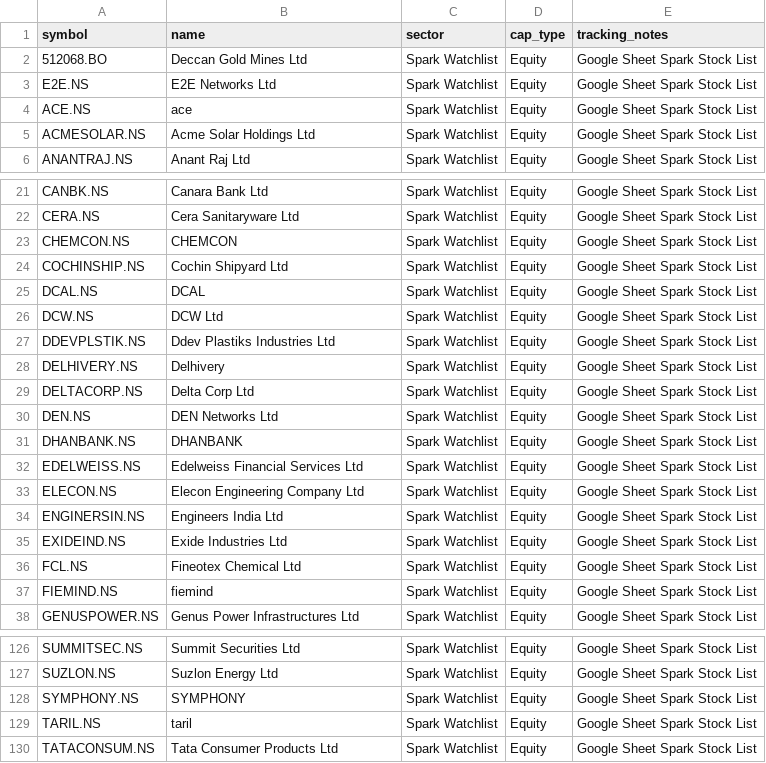
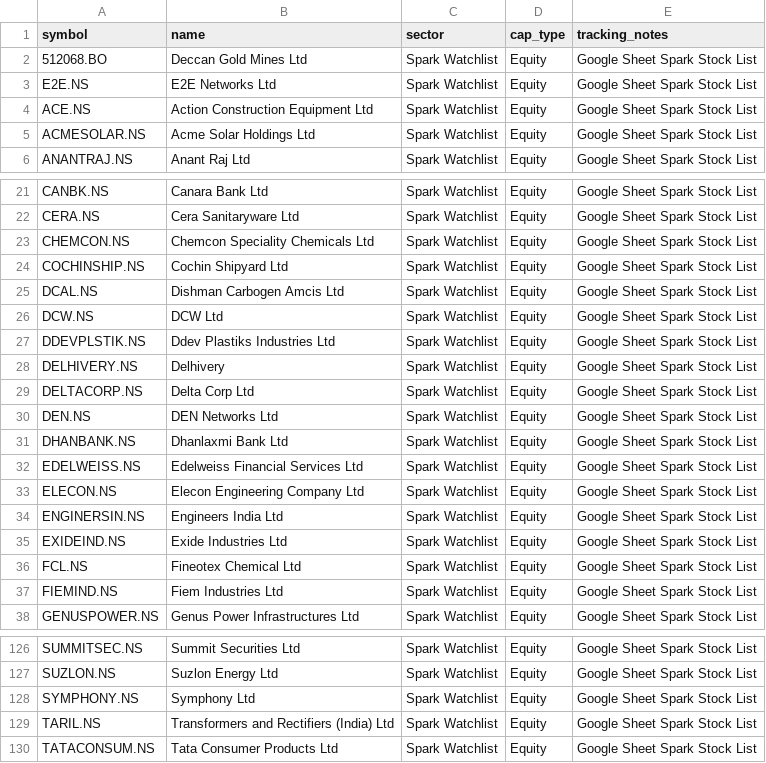
Before and after one commit to digant2207/My-Stocks, a CSV file: stocks_active.csv, drawn as a sheet; only a part is shown, gaps mark what is left out; the diff covers the shown part only.

```diff
--- a/stocks_active.csv
+++ b/stocks_active.csv
@@ -3,3 +3,3 @@ symbol,name,sector,cap_type,tracking_notes
 E2E.NS,E2E Networks Ltd,Spark Watchlist,Equity,Google Sheet Spark Stock List
-ACE.NS,ace,Spark Watchlist,Equity,Google Sheet Spark Stock List
+ACE.NS,Action Construction Equipment Ltd,Spark Watchlist,Equity,Google Sheet Spark Stock List
 ACMESOLAR.NS,Acme Solar Holdings Ltd,Spark Watchlist,Equity,Google Sheet Spark Stock List
@@ -22,5 +22,5 @@ CANBK.NS,Canara Bank Ltd,Spark Watchlist,Equity,Google Sheet Spark Stock List
 CERA.NS,Cera Sanitaryware Ltd,Spark Watchlist,Equity,Google Sheet Spark Stock List
-CHEMCON.NS,CHEMCON,Spark Watchlist,Equity,Google Sheet Spark Stock List
+CHEMCON.NS,Chemcon Speciality Chemicals Ltd,Spark Watchlist,Equity,Google Sheet Spark Stock List
 COCHINSHIP.NS,Cochin Shipyard Ltd,Spark Watchlist,Equity,Google Sheet Spark Stock List
-DCAL.NS,DCAL,Spark Watchlist,Equity,Google Sheet Spark Stock List
+DCAL.NS,Dishman Carbogen Amcis Ltd,Spark Watchlist,Equity,Google Sheet Spark Stock List
 DCW.NS,DCW Ltd,Spark Watchlist,Equity,Google Sheet Spark Stock List
@@ -30,3 +30,3 @@ DELTACORP.NS,Delta Corp Ltd,Spark Watchlist,Equity,Google Sheet Spark Stock List
 DEN.NS,DEN Networks Ltd,Spark Watchlist,Equity,Google Sheet Spark Stock List
-DHANBANK.NS,DHANBANK,Spark Watchlist,Equity,Google Sheet Spark Stock List
+DHANBANK.NS,Dhanlaxmi Bank Ltd,Spark Watchlist,Equity,Google Sheet Spark Stock List
 EDELWEISS.NS,Edelweiss Financial Services Ltd,Spark Watchlist,Equity,Google Sheet Spark Stock List
@@ -36,3 +36,3 @@ EXIDEIND.NS,Exide Industries Ltd,Spark Watchlist,Equity,Google Sheet Spark Stock
 FCL.NS,Fineotex Chemical Ltd,Spark Watchlist,Equity,Google Sheet Spark Stock List
-FIEMIND.NS,fiemind,Spark Watchlist,Equity,Google Sheet Spark Stock List
+FIEMIND.NS,Fiem Industries Ltd,Spark Watchlist,Equity,Google Sheet Spark Stock List
 GENUSPOWER.NS,Genus Power Infrastructures Ltd,Spark Watchlist,Equity,Google Sheet Spark Stock List
@@ -127,4 +127,4 @@ SUMMITSEC.NS,Summit Securities Ltd,Spark Watchlist,Equity,Google Sheet Spark Sto
 SUZLON.NS,Suzlon Energy Ltd,Spark Watchlist,Equity,Google Sheet Spark Stock List
-SYMPHONY.NS,SYMPHONY,Spark Watchlist,Equity,Google Sheet Spark Stock List
-TARIL.NS,taril,Spark Watchlist,Equity,Google Sheet Spark Stock List
+SYMPHONY.NS,Symphony Ltd,Spark Watchlist,Equity,Google Sheet Spark Stock List
+TARIL.NS,Transformers and Rectifiers (India) Ltd,Spark Watchlist,Equity,Google Sheet Spark Stock List
 TATACONSUM.NS,Tata Consumer Products Ltd,Spark Watchlist,Equity,Google Sheet Spark Stock List
```
Also changed, not shown: 5 edited cells elsewhere in this file, stocks.csv, 4 other files.
